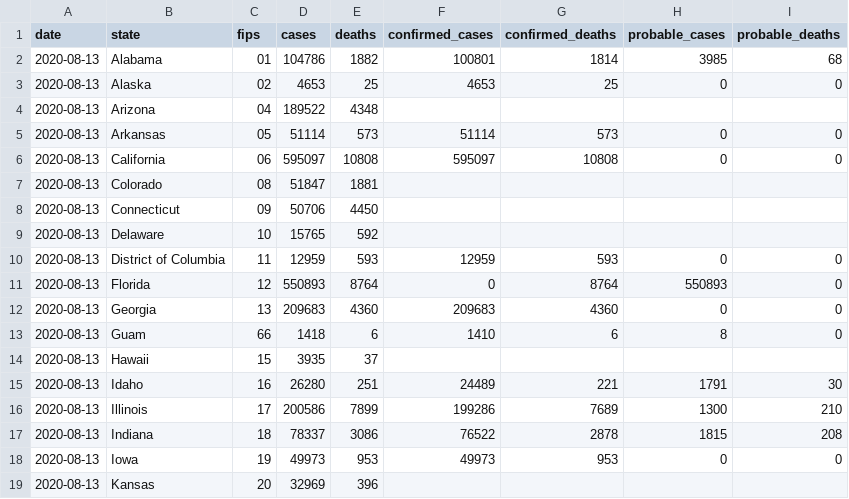
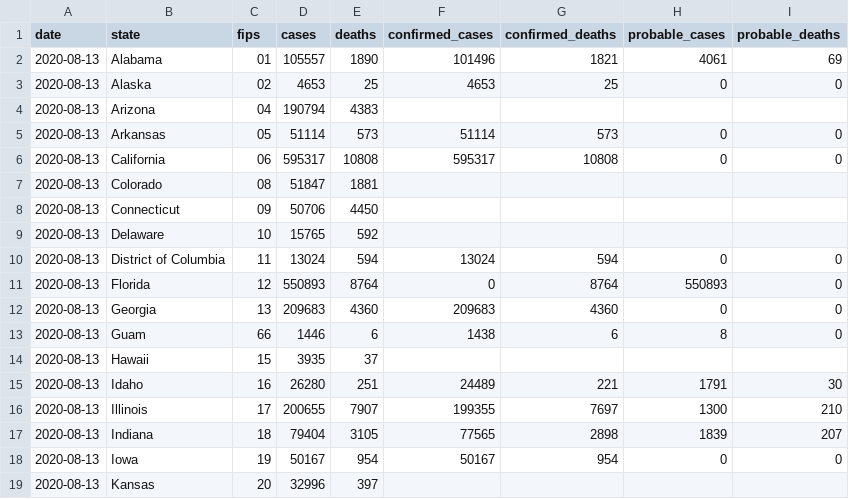
Before and after one commit to jamesewoo/covid-19-data, a CSV file: live/us-states.csv, drawn as a sheet; only a part is shown; the diff covers the shown part only.

```diff
--- a/live/us-states.csv
+++ b/live/us-states.csv
@@ -1,7 +1,7 @@
 date,state,fips,cases,deaths,confirmed_cases,confirmed_deaths,probable_cases,probable_deaths
-2020-08-13,Alabama,01,104786,1882,100801,1814,3985,68
+2020-08-13,Alabama,01,105557,1890,101496,1821,4061,69
 2020-08-13,Alaska,02,4653,25,4653,25,0,0
-2020-08-13,Arizona,04,189522,4348,,,,
+2020-08-13,Arizona,04,190794,4383,,,,
 2020-08-13,Arkansas,05,51114,573,51114,573,0,0
-2020-08-13,California,06,595097,10808,595097,10808,0,0
+2020-08-13,California,06,595317,10808,595317,10808,0,0
 2020-08-13,Colorado,08,51847,1881,,,,
@@ -9,11 +9,11 @@ date,state,fips,cases,deaths,confirmed_cases,confirmed_deaths,probable_cases,pro
 2020-08-13,Delaware,10,15765,592,,,,
-2020-08-13,District of Columbia,11,12959,593,12959,593,0,0
+2020-08-13,District of Columbia,11,13024,594,13024,594,0,0
 2020-08-13,Florida,12,550893,8764,0,8764,550893,0
 2020-08-13,Georgia,13,209683,4360,209683,4360,0,0
-2020-08-13,Guam,66,1418,6,1410,6,8,0
+2020-08-13,Guam,66,1446,6,1438,6,8,0
 2020-08-13,Hawaii,15,3935,37,,,,
 2020-08-13,Idaho,16,26280,251,24489,221,1791,30
-2020-08-13,Illinois,17,200586,7899,199286,7689,1300,210
-2020-08-13,Indiana,18,78337,3086,76522,2878,1815,208
-2020-08-13,Iowa,19,49973,953,49973,953,0,0
-2020-08-13,Kansas,20,32969,396,,,,
+2020-08-13,Illinois,17,200655,7907,199355,7697,1300,210
+2020-08-13,Indiana,18,79404,3105,77565,2898,1839,207
+2020-08-13,Iowa,19,50167,954,50167,954,0,0
+2020-08-13,Kansas,20,32996,397,,,,
```
Also changed, not shown: 72 edited cells elsewhere in this file, live/us-counties.csv, us-states.csv, 2 other files.
